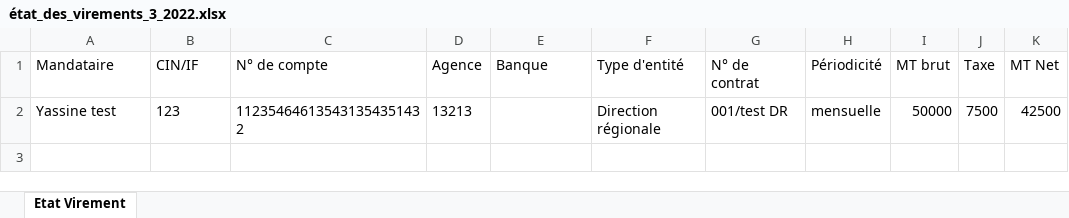
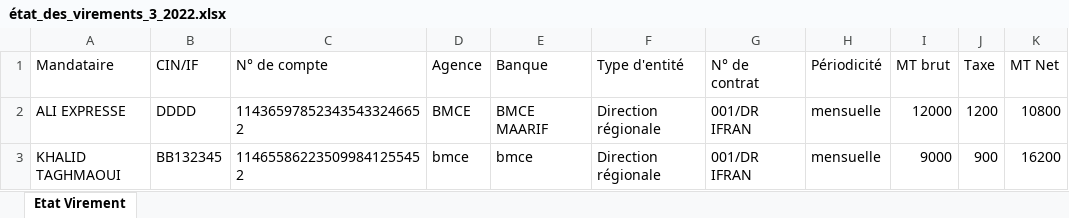
Before and after one commit to anasmasti/loyer-back, an Excel workbook: download/generated situation/état_des_virements_xlsx/état_des_virements_3_2022.xlsx, sheet Etat Virement, drawn as a sheet; values as stored, in another font and other column widths than the file's, no borders; removed rows and columns are numbered as before the commit, all else as after; the diff names each change by its address in the sheet, - before the commit and + after, or states it on an @@ line.

```diff
--- a/download/generated situation/état_des_virements_xlsx/état_des_virements_3_2022.xlsx (sheet Etat Virement)
+++ b/download/generated situation/état_des_virements_xlsx/état_des_virements_3_2022.xlsx (sheet Etat Virement)
-row 2: Yassine test | 123 | 112354646135431354351432 | 13213 |  | Direction régionale | 001/test DR | mensuelle | 50000 | 7500 | 42500
+row 2: ALI EXPRESSE | DDDD | 114365978523435433246652 | BMCE | BMCE MAARIF | Direction régionale | 001/DR IFRAN | mensuelle | 12000 | 1200 | 10800
+row 3: KHALID TAGHMAOUI | BB132345 | 114655862235099841255452 | bmce | bmce | Direction régionale | 001/DR IFRAN | mensuelle | 9000 | 900 | 16200
```
Also changed, not shown: download/generated situation/état_des_taxes_xlsx/état_des_taxes_3_2022.xlsx, 9 other files.
